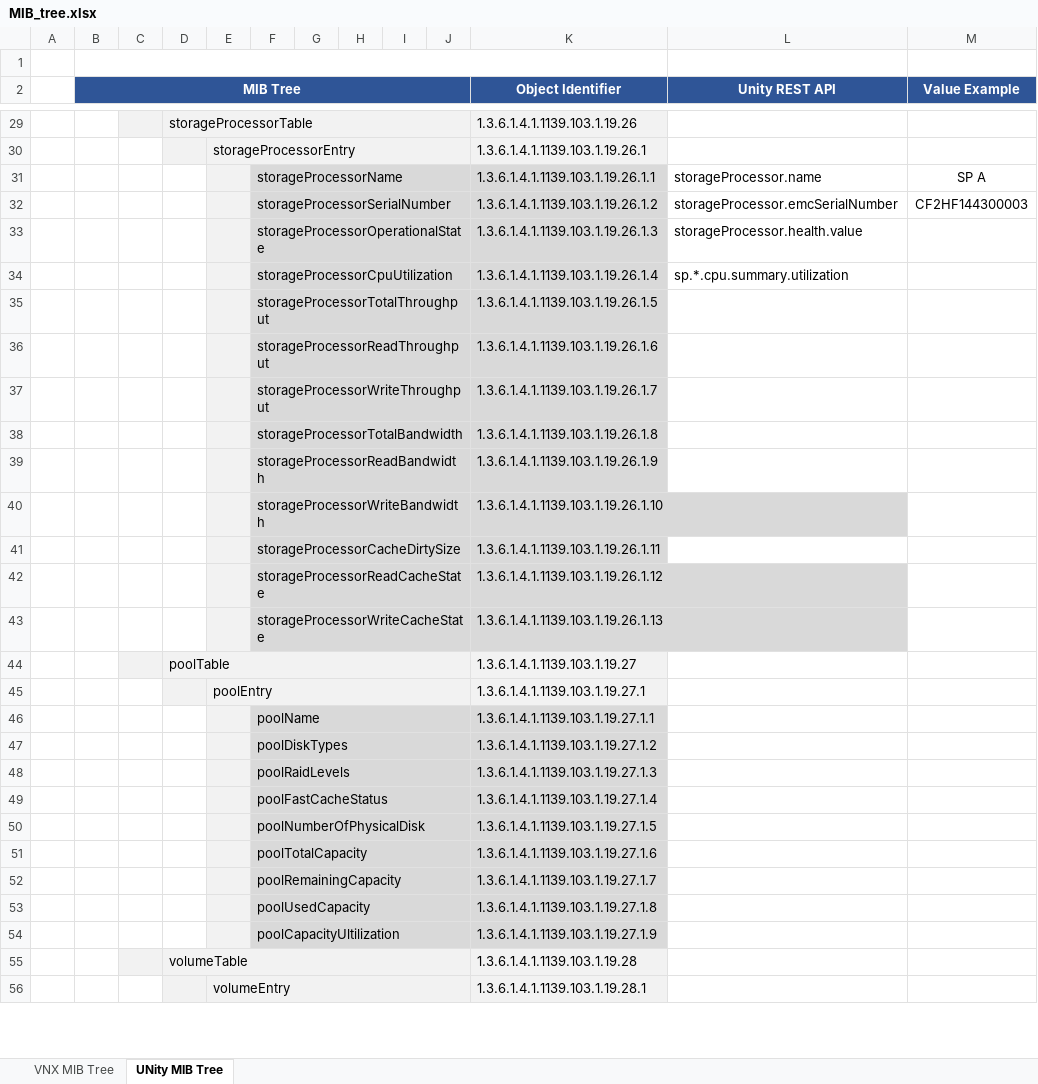
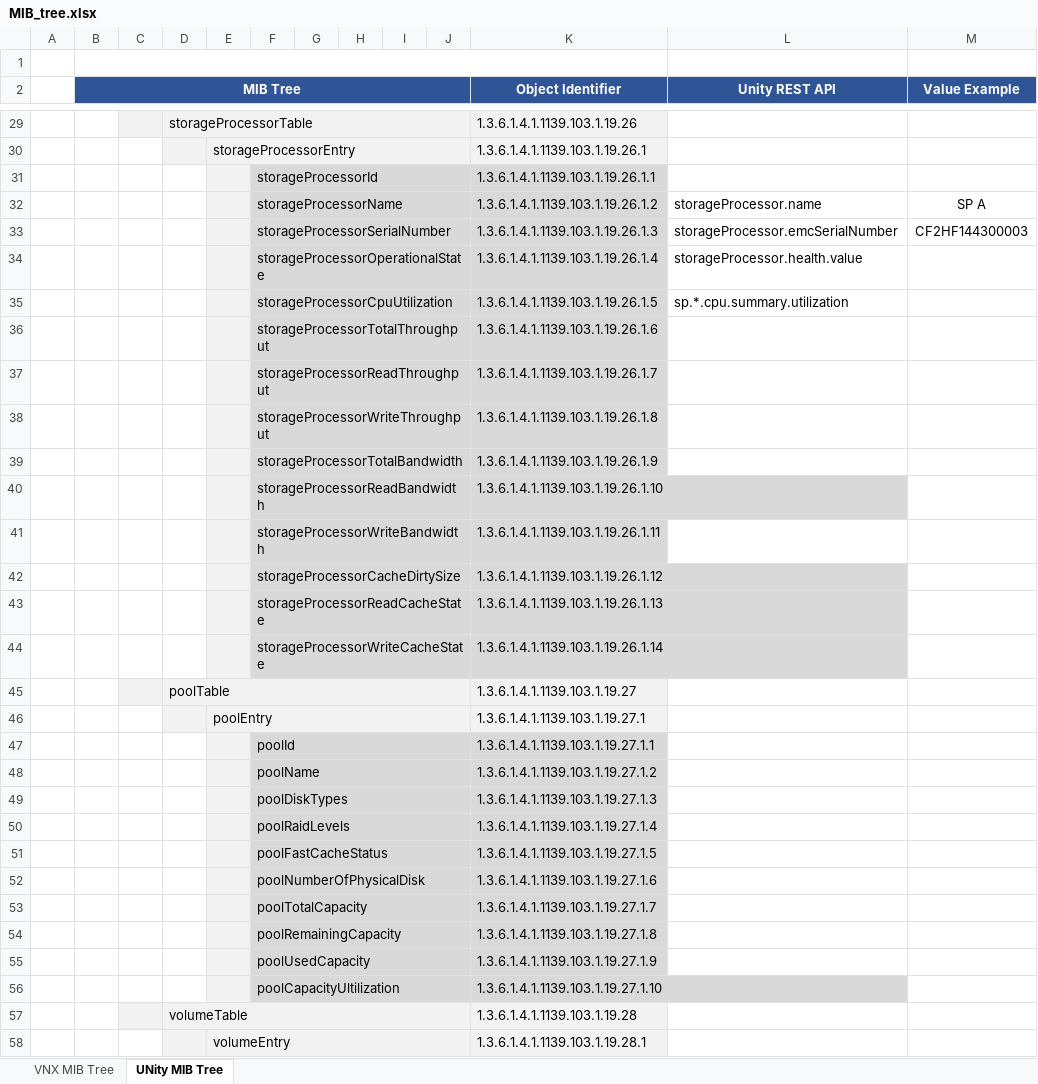
Before and after one commit to emc-openstack/snmp-agent, an Excel workbook: docs/MIB_tree.xlsx, sheet UNity MIB Tree, drawn as a sheet; only a part is shown, gaps mark what is left out; values as stored, in another font and other column widths than the file's, no borders; charts and pictures not drawn; addresses are those after the commit; the diff covers the shown part only; the diff names each change by its address in the sheet, - before the commit and + after, or states it on an @@ line.

Commit message:
Use ID as index for all tables:
1. Update mib files and MIB_tree.xlsx
2. Implementation for the new columns
3. Add UT for the new columns
4. Make all UT pass
5. Move mib file from docs/mibs/ to snmpagent/mib_files

```diff
--- a/docs/MIB_tree.xlsx (sheet UNity MIB Tree)
+++ b/docs/MIB_tree.xlsx (sheet UNity MIB Tree)
+row 31:  |  |  |  |  | storageProcessorId |  |  |  |  | 1.3.6.1.4.1.1139.103.1.19.26.1.1
-K32 (Object Identifier): 1.3.6.1.4.1.1139.103.1.19.26.1.1
+K32 (Object Identifier): 1.3.6.1.4.1.1139.103.1.19.26.1.2
-K33 (Object Identifier): 1.3.6.1.4.1.1139.103.1.19.26.1.2
+K33 (Object Identifier): 1.3.6.1.4.1.1139.103.1.19.26.1.3
-K34 (Object Identifier): 1.3.6.1.4.1.1139.103.1.19.26.1.3
+K34 (Object Identifier): 1.3.6.1.4.1.1139.103.1.19.26.1.4
-K35 (Object Identifier): 1.3.6.1.4.1.1139.103.1.19.26.1.4
+K35 (Object Identifier): 1.3.6.1.4.1.1139.103.1.19.26.1.5
-K36 (Object Identifier): 1.3.6.1.4.1.1139.103.1.19.26.1.5
+K36 (Object Identifier): 1.3.6.1.4.1.1139.103.1.19.26.1.6
-K37 (Object Identifier): 1.3.6.1.4.1.1139.103.1.19.26.1.6
+K37 (Object Identifier): 1.3.6.1.4.1.1139.103.1.19.26.1.7
-K38 (Object Identifier): 1.3.6.1.4.1.1139.103.1.19.26.1.7
+K38 (Object Identifier): 1.3.6.1.4.1.1139.103.1.19.26.1.8
-K39 (Object Identifier): 1.3.6.1.4.1.1139.103.1.19.26.1.8
+K39 (Object Identifier): 1.3.6.1.4.1.1139.103.1.19.26.1.9
-K40 (Object Identifier): 1.3.6.1.4.1.1139.103.1.19.26.1.9
+K40 (Object Identifier): 1.3.6.1.4.1.1139.103.1.19.26.1.10
-K41 (Object Identifier): 1.3.6.1.4.1.1139.103.1.19.26.1.10
+K41 (Object Identifier): 1.3.6.1.4.1.1139.103.1.19.26.1.11
-K42 (Object Identifier): 1.3.6.1.4.1.1139.103.1.19.26.1.11
+K42 (Object Identifier): 1.3.6.1.4.1.1139.103.1.19.26.1.12
-K43 (Object Identifier): 1.3.6.1.4.1.1139.103.1.19.26.1.12
+K43 (Object Identifier): 1.3.6.1.4.1.1139.103.1.19.26.1.13
-K44 (Object Identifier): 1.3.6.1.4.1.1139.103.1.19.26.1.13
+K44 (Object Identifier): 1.3.6.1.4.1.1139.103.1.19.26.1.14
+row 47:  |  |  |  |  | poolId |  |  |  |  | 1.3.6.1.4.1.1139.103.1.19.27.1.1
-K48 (Object Identifier): 1.3.6.1.4.1.1139.103.1.19.27.1.1
+K48 (Object Identifier): 1.3.6.1.4.1.1139.103.1.19.27.1.2
-K49 (Object Identifier): 1.3.6.1.4.1.1139.103.1.19.27.1.2
+K49 (Object Identifier): 1.3.6.1.4.1.1139.103.1.19.27.1.3
-K50 (Object Identifier): 1.3.6.1.4.1.1139.103.1.19.27.1.3
+K50 (Object Identifier): 1.3.6.1.4.1.1139.103.1.19.27.1.4
-K51 (Object Identifier): 1.3.6.1.4.1.1139.103.1.19.27.1.4
+K51 (Object Identifier): 1.3.6.1.4.1.1139.103.1.19.27.1.5
-K52 (Object Identifier): 1.3.6.1.4.1.1139.103.1.19.27.1.5
+K52 (Object Identifier): 1.3.6.1.4.1.1139.103.1.19.27.1.6
-K53 (Object Identifier): 1.3.6.1.4.1.1139.103.1.19.27.1.6
+K53 (Object Identifier): 1.3.6.1.4.1.1139.103.1.19.27.1.7
-K54 (Object Identifier): 1.3.6.1.4.1.1139.103.1.19.27.1.7
+K54 (Object Identifier): 1.3.6.1.4.1.1139.103.1.19.27.1.8
-K55 (Object Identifier): 1.3.6.1.4.1.1139.103.1.19.27.1.8
+K55 (Object Identifier): 1.3.6.1.4.1.1139.103.1.19.27.1.9
-K56 (Object Identifier): 1.3.6.1.4.1.1139.103.1.19.27.1.9
+K56 (Object Identifier): 1.3.6.1.4.1.1139.103.1.19.27.1.10
```
Also changed, not shown: 6 added rows and 51 edited cells elsewhere in this sheet, charts or pictures, 21 other files.
